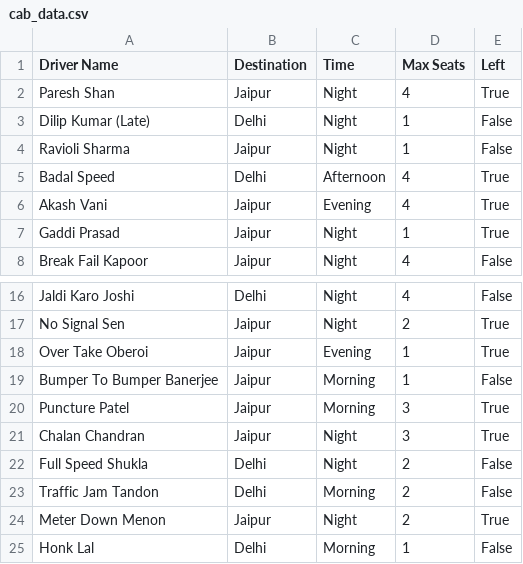
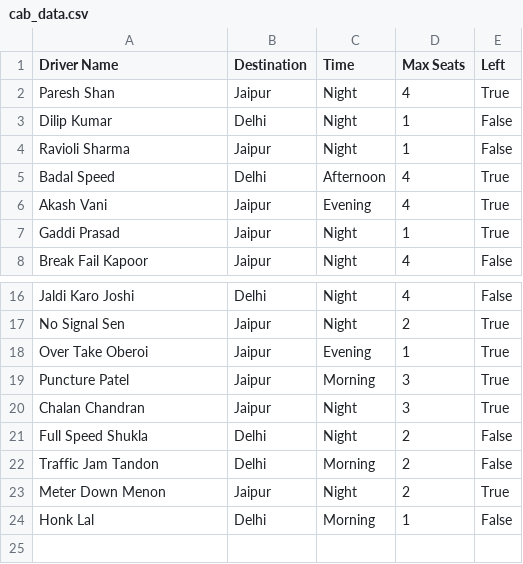
Before and after one commit to aswdesgtyyn/Project, a CSV file: cab_data.csv, drawn as a sheet; only a part is shown, gaps mark what is left out.

```diff
--- a/cab_data.csv
+++ b/cab_data.csv
@@ -2,3 +2,3 @@ Driver Name,Destination,Time,Max Seats,Left
 Paresh Shan,Jaipur,Night,4,True
-Dilip Kumar (Late),Delhi,Night,1,False
+Dilip Kumar,Delhi,Night,1,False
 Ravioli Sharma,Jaipur,Night,1,False
@@ -18,3 +18,2 @@ No Signal Sen,Jaipur,Night,2,True
 Over Take Oberoi,Jaipur,Evening,1,True
-Bumper To Bumper Banerjee,Jaipur,Morning,1,False
 Puncture Patel,Jaipur,Morning,3,True
```
Also changed, not shown: 3 other files.
